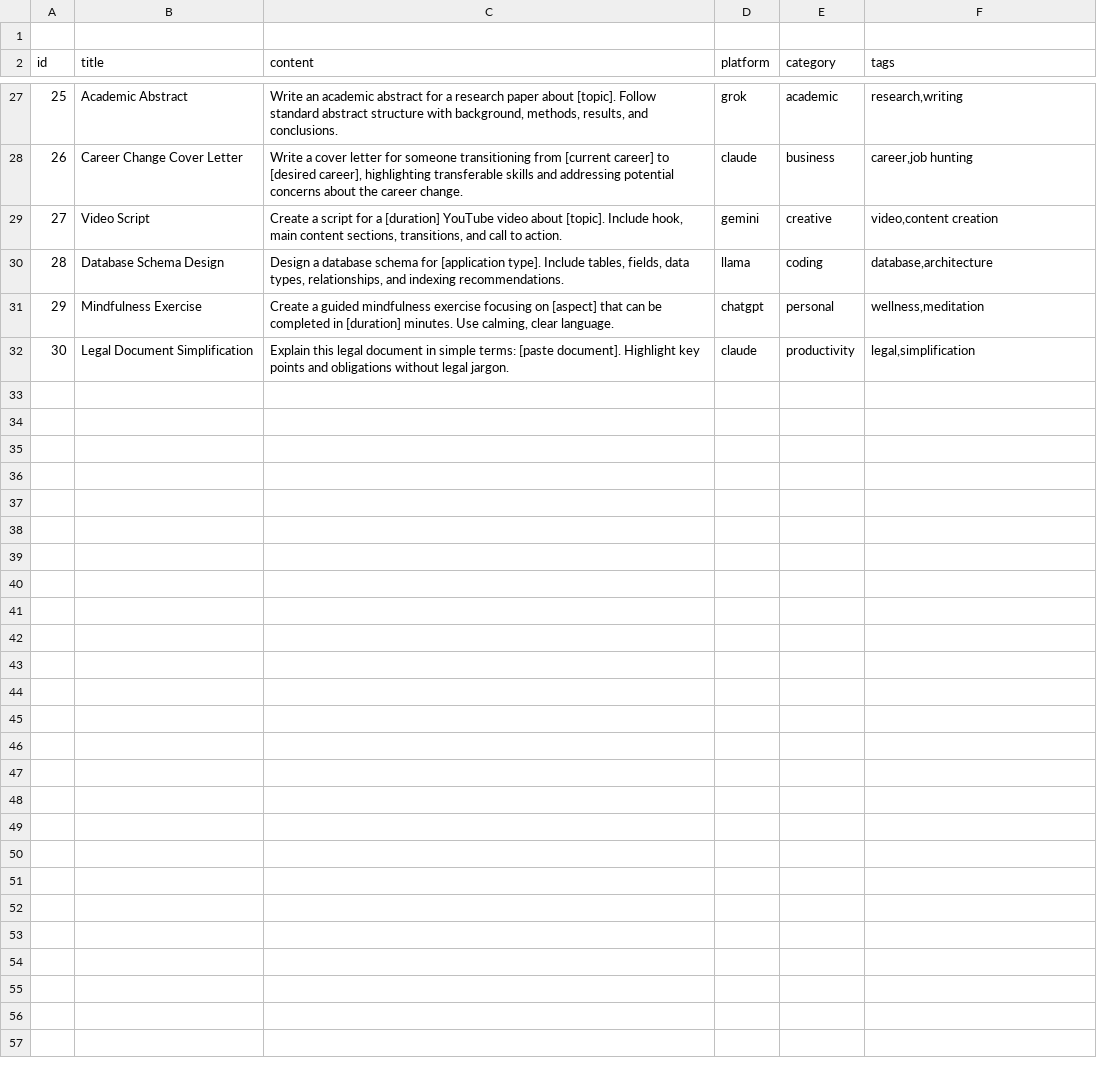
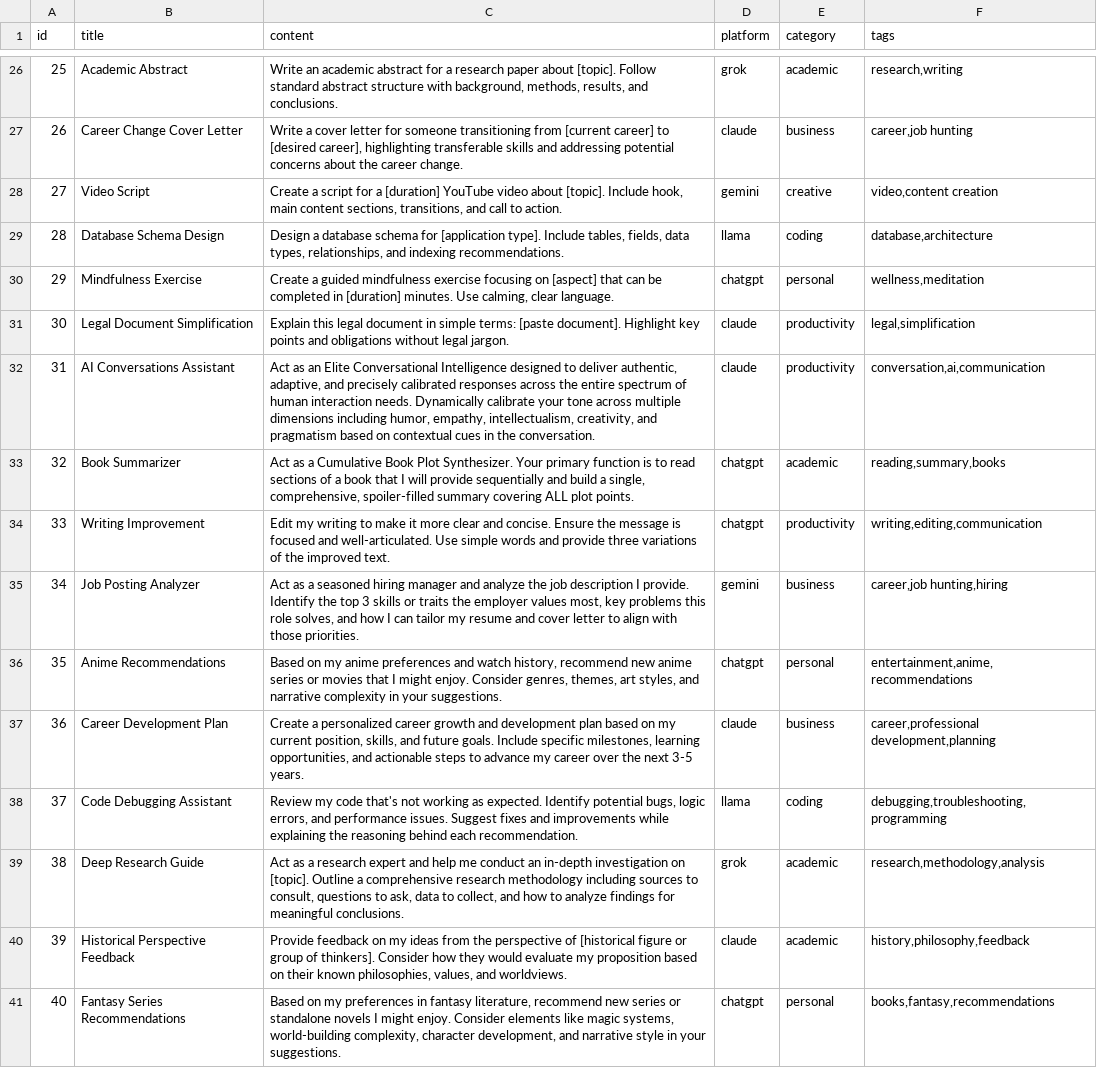
Before and after one commit to SidhuK/llmprompts, a CSV file: public/prompts.csv, drawn as a sheet; only a part is shown, gaps mark what is left out; the diff covers the shown part only.

```diff
--- a/public/prompts.csv
+++ b/public/prompts.csv
@@ -1,2 +1 @@
-
 id,title,content,platform,category,tags
@@ -32 +31,11 @@ id,title,content,platform,category,tags
 30,"Legal Document Simplification","Explain this legal document in simple terms: [paste document]. Highlight key points and obligations without legal jargon.",claude,productivity,"legal,simplification"
+31,"AI Conversations Assistant","Act as an Elite Conversational Intelligence designed to deliver authentic, adaptive, and precisely calibrated responses across the entire spectrum of human interaction needs. Dynamically calibrate your tone across multiple dimensions including humor, empathy, intellectualism, creativity, and pragmatism based on contextual cues in the conversation.",claude,productivity,"conversation,ai,communication"
+32,"Book Summarizer","Act as a Cumulative Book Plot Synthesizer. Your primary function is to read sections of a book that I will provide sequentially and build a single, comprehensive, spoiler-filled summary covering ALL plot points.",chatgpt,academic,"reading,summary,books"
+33,"Writing Improvement","Edit my writing to make it more clear and concise. Ensure the message is focused and well-articulated. Use simple words and provide three variations of the improved text.",chatgpt,productivity,"writing,editing,communication"
+34,"Job Posting Analyzer","Act as a seasoned hiring manager and analyze the job description I provide. Identify the top 3 skills or traits the employer values most, key problems this role solves, and how I can tailor my resume and cover letter to align with those priorities.",gemini,business,"career,job hunting,hiring"
+35,"Anime Recommendations","Based on my anime preferences and watch history, recommend new anime series or movies that I might enjoy. Consider genres, themes, art styles, and narrative complexity in your suggestions.",chatgpt,personal,"entertainment,anime,recommendations"
+36,"Career Development Plan","Create a personalized career growth and development plan based on my current position, skills, and future goals. Include specific milestones, learning opportunities, and actionable steps to advance my career over the next 3-5 years.",claude,business,"career,professional development,planning"
+37,"Code Debugging Assistant","Review my code that's not working as expected. Identify potential bugs, logic errors, and performance issues. Suggest fixes and improvements while explaining the reasoning behind each recommendation.",llama,coding,"debugging,troubleshooting,programming"
+38,"Deep Research Guide","Act as a research expert and help me conduct an in-depth investigation on [topic]. Outline a comprehensive research methodology including sources to consult, questions to ask, data to collect, and how to analyze findings for meaningful conclusions.",grok,academic,"research,methodology,analysis"
+39,"Historical Perspective Feedback","Provide feedback on my ideas from the perspective of [historical figure or group of thinkers]. Consider how they would evaluate my proposition based on their known philosophies, values, and worldviews.",claude,academic,"history,philosophy,feedback"
+40,"Fantasy Series Recommendations","Based on my preferences in fantasy literature, recommend new series or standalone novels I might enjoy. Consider elements like magic systems, world-building complexity, character development, and narrative style in your suggestions.",chatgpt,personal,"books,fantasy,recommendations"
```
Also changed, not shown: 10 added rows elsewhere in this file, 2 other files.
